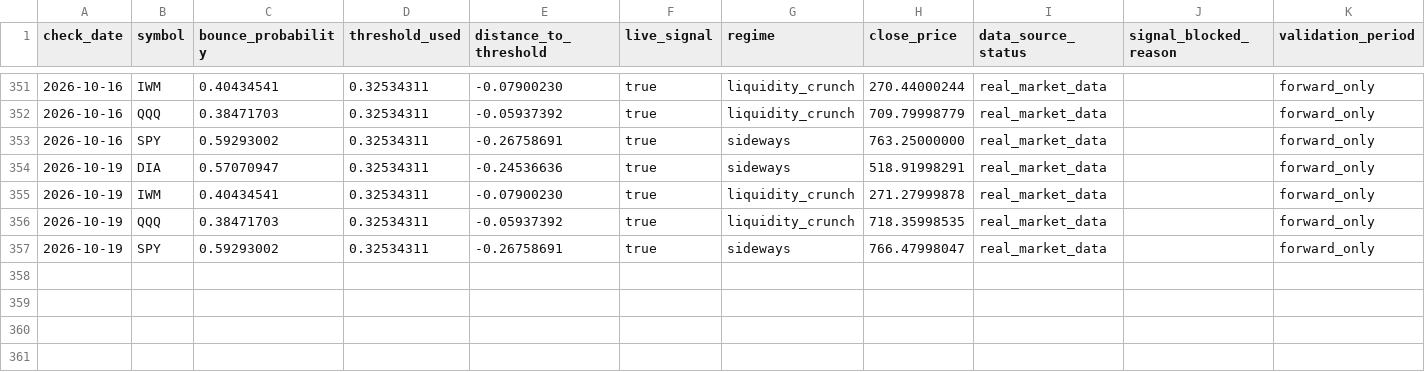
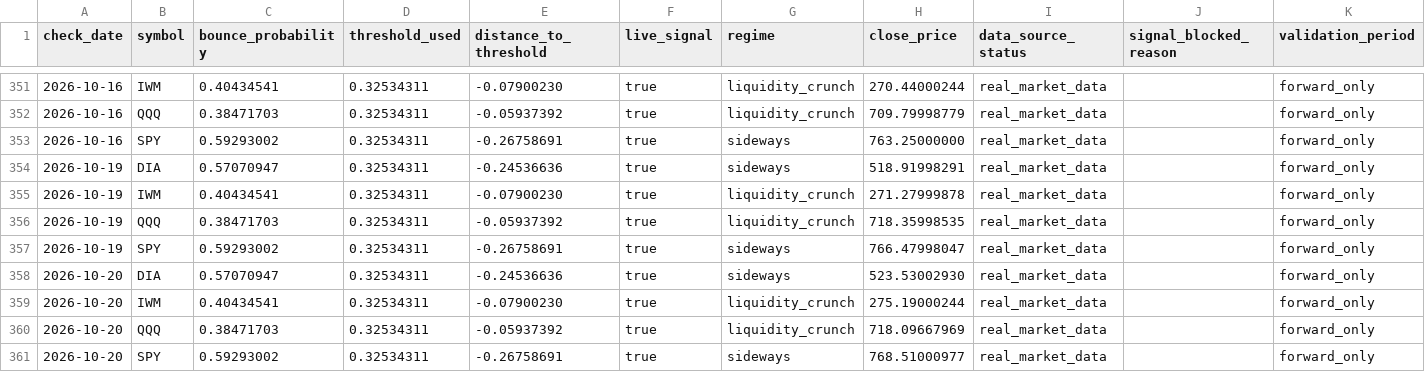
Before and after one commit to xuanho912/market-predictor, a CSV file: outputs/forward_alpha_v1_daily_checks.csv, drawn as a sheet; only a part is shown, gaps mark what is left out; the diff names each change by its address in the sheet, - before the commit and + after, or states it on an @@ line.

```diff
--- a/outputs/forward_alpha_v1_daily_checks.csv
+++ b/outputs/forward_alpha_v1_daily_checks.csv
+row 358: 2026-10-20 | DIA | 0.57070947 | 0.32534311 | -0.24536636 | true | sideways | 523.53002930 | real_market_data |  | forward_only
+row 359: 2026-10-20 | IWM | 0.40434541 | 0.32534311 | -0.07900230 | true | liquidity_crunch | 275.19000244 | real_market_data |  | forward_only
+row 360: 2026-10-20 | QQQ | 0.38471703 | 0.32534311 | -0.05937392 | true | liquidity_crunch | 718.09667969 | real_market_data |  | forward_only
+row 361: 2026-10-20 | SPY | 0.59293002 | 0.32534311 | -0.26758691 | true | sideways | 768.51000977 | real_market_data |  | forward_only
```
Also changed, not shown: outputs/forward_alpha_v1_signals.csv, 57 other files.
